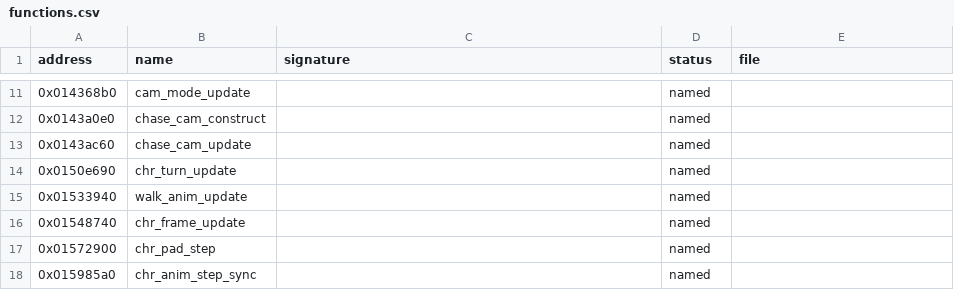
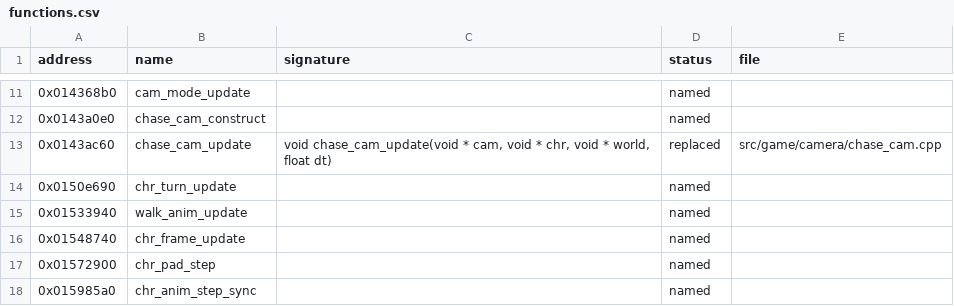
Before and after one commit to bhuaysan/bloodborne-linux, a CSV file: symbols/functions.csv, drawn as a sheet; only a part is shown, gaps mark what is left out.

Commit message:
Scale the chase camera's per-call filters to the frame rate
Refs #557

```diff
--- a/symbols/functions.csv
+++ b/symbols/functions.csv
@@ -12,3 +12,3 @@ address,name,signature,status,file
 0x0143a0e0,chase_cam_construct,,named,
-0x0143ac60,chase_cam_update,,named,
+0x0143ac60,chase_cam_update,"void chase_cam_update(void * cam, void * chr, void * world, float dt)",replaced,src/game/camera/chase_cam.cpp
 0x0150e690,chr_turn_update,,named,
```
Also changed, not shown: 5 other files.
